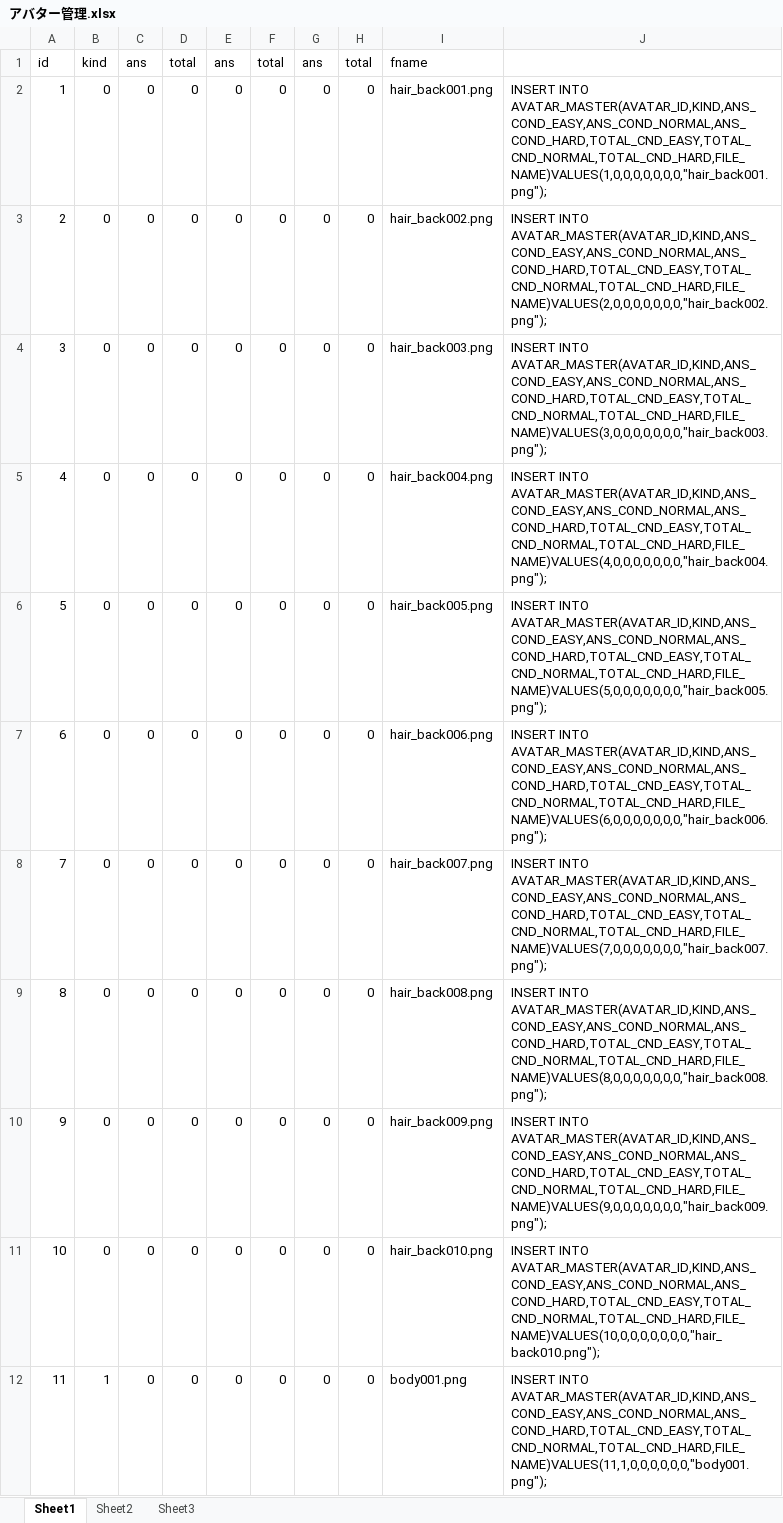
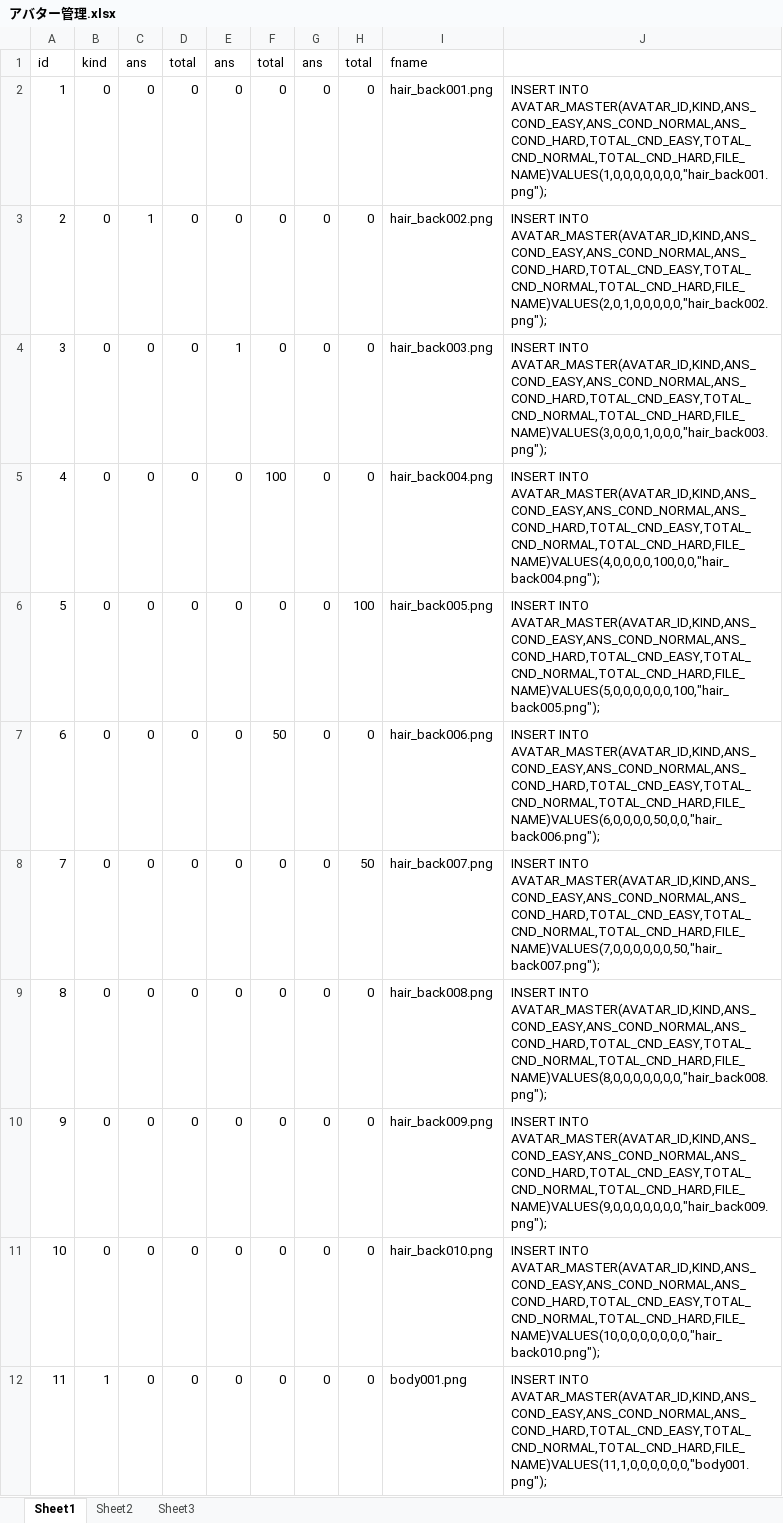
Before and after one commit to nishino-naoyuki/AsoLearning, an Excel workbook: 設計書/アバター管理.xlsx, sheet Sheet1, drawn as a sheet; only a part is shown; values as stored, in another font and other column widths than the file's, no borders; the diff names each change by its address in the sheet, - before the commit and + after, or states it on an @@ line.

```diff
--- a/設計書/アバター管理.xlsx (sheet Sheet1)
+++ b/設計書/アバター管理.xlsx (sheet Sheet1)
-C3: 0
+C3: 1
-J3: INSERT INTO AVATAR_MASTER(AVATAR_ID,KIND,ANS_COND_EASY,ANS_COND_NORMAL,ANS_COND_HARD,TOTAL_CND_EASY,TOTAL_CND_NORMAL,TOTAL_CND_HARD,FILE_NAME)VALUES(2,0,0,0,0,0,0,0,"hair_back002.png");
+J3: INSERT INTO AVATAR_MASTER(AVATAR_ID,KIND,ANS_COND_EASY,ANS_COND_NORMAL,ANS_COND_HARD,TOTAL_CND_EASY,TOTAL_CND_NORMAL,TOTAL_CND_HARD,FILE_NAME)VALUES(2,0,1,0,0,0,0,0,"hair_back002.png");
-E4: 0
+E4: 1
-J4: INSERT INTO AVATAR_MASTER(AVATAR_ID,KIND,ANS_COND_EASY,ANS_COND_NORMAL,ANS_COND_HARD,TOTAL_CND_EASY,TOTAL_CND_NORMAL,TOTAL_CND_HARD,FILE_NAME)VALUES(3,0,0,0,0,0,0,0,"hair_back003.png");
+J4: INSERT INTO AVATAR_MASTER(AVATAR_ID,KIND,ANS_COND_EASY,ANS_COND_NORMAL,ANS_COND_HARD,TOTAL_CND_EASY,TOTAL_CND_NORMAL,TOTAL_CND_HARD,FILE_NAME)VALUES(3,0,0,0,1,0,0,0,"hair_back003.png");
-F5: 0
+F5: 100
-J5: INSERT INTO AVATAR_MASTER(AVATAR_ID,KIND,ANS_COND_EASY,ANS_COND_NORMAL,ANS_COND_HARD,TOTAL_CND_EASY,TOTAL_CND_NORMAL,TOTAL_CND_HARD,FILE_NAME)VALUES(4,0,0,0,0,0,0,0,"hair_back004.png");
+J5: INSERT INTO AVATAR_MASTER(AVATAR_ID,KIND,ANS_COND_EASY,ANS_COND_NORMAL,ANS_COND_HARD,TOTAL_CND_EASY,TOTAL_CND_NORMAL,TOTAL_CND_HARD,FILE_NAME)VALUES(4,0,0,0,0,100,0,0,"hair_back004.png");
-H6: 0
+H6: 100
-J6: INSERT INTO AVATAR_MASTER(AVATAR_ID,KIND,ANS_COND_EASY,ANS_COND_NORMAL,ANS_COND_HARD,TOTAL_CND_EASY,TOTAL_CND_NORMAL,TOTAL_CND_HARD,FILE_NAME)VALUES(5,0,0,0,0,0,0,0,"hair_back005.png");
+J6: INSERT INTO AVATAR_MASTER(AVATAR_ID,KIND,ANS_COND_EASY,ANS_COND_NORMAL,ANS_COND_HARD,TOTAL_CND_EASY,TOTAL_CND_NORMAL,TOTAL_CND_HARD,FILE_NAME)VALUES(5,0,0,0,0,0,0,100,"hair_back005.png");
-F7: 0
+F7: 50
-J7: INSERT INTO AVATAR_MASTER(AVATAR_ID,KIND,ANS_COND_EASY,ANS_COND_NORMAL,ANS_COND_HARD,TOTAL_CND_EASY,TOTAL_CND_NORMAL,TOTAL_CND_HARD,FILE_NAME)VALUES(6,0,0,0,0,0,0,0,"hair_back006.png");
+J7: INSERT INTO AVATAR_MASTER(AVATAR_ID,KIND,ANS_COND_EASY,ANS_COND_NORMAL,ANS_COND_HARD,TOTAL_CND_EASY,TOTAL_CND_NORMAL,TOTAL_CND_HARD,FILE_NAME)VALUES(6,0,0,0,0,50,0,0,"hair_back006.png");
-H8: 0
+H8: 50
-J8: INSERT INTO AVATAR_MASTER(AVATAR_ID,KIND,ANS_COND_EASY,ANS_COND_NORMAL,ANS_COND_HARD,TOTAL_CND_EASY,TOTAL_CND_NORMAL,TOTAL_CND_HARD,FILE_NAME)VALUES(7,0,0,0,0,0,0,0,"hair_back007.png");
+J8: INSERT INTO AVATAR_MASTER(AVATAR_ID,KIND,ANS_COND_EASY,ANS_COND_NORMAL,ANS_COND_HARD,TOTAL_CND_EASY,TOTAL_CND_NORMAL,TOTAL_CND_HARD,FILE_NAME)VALUES(7,0,0,0,0,0,0,50,"hair_back007.png");
```
Also changed, not shown: 設計書/設計書もどき.xlsx, 21 other files.
